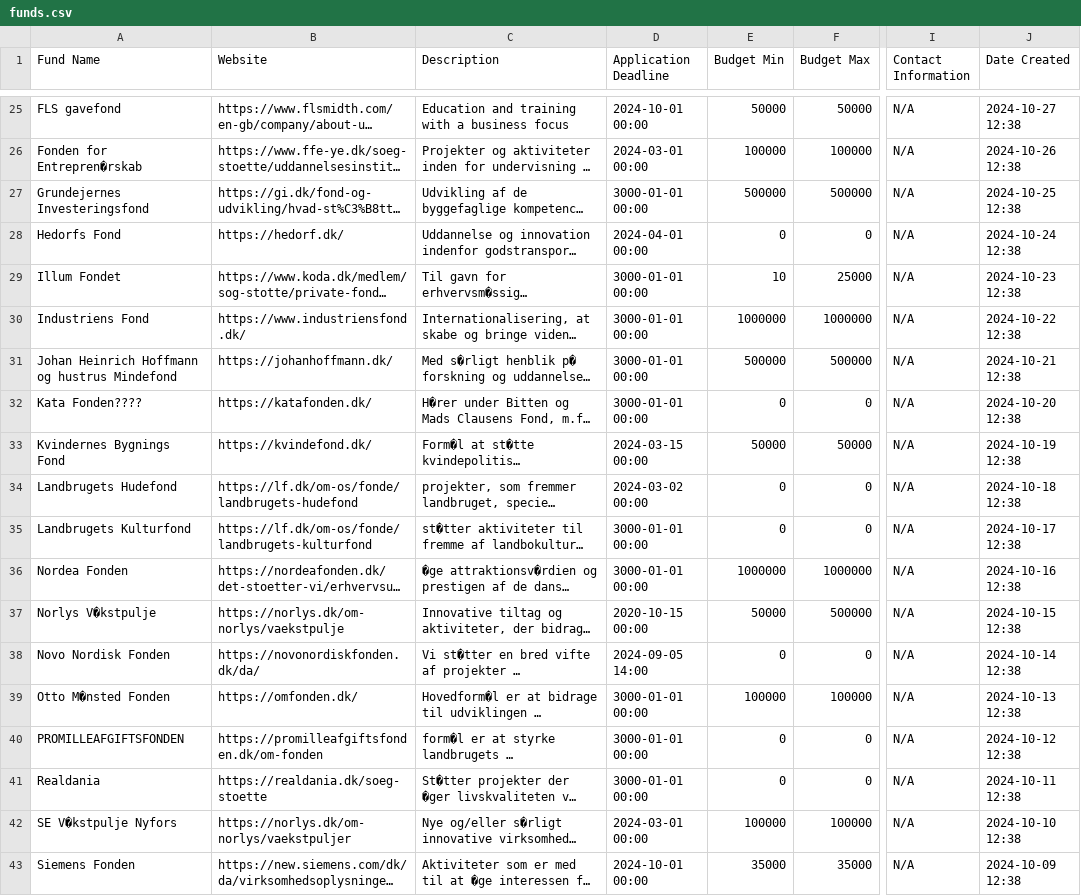
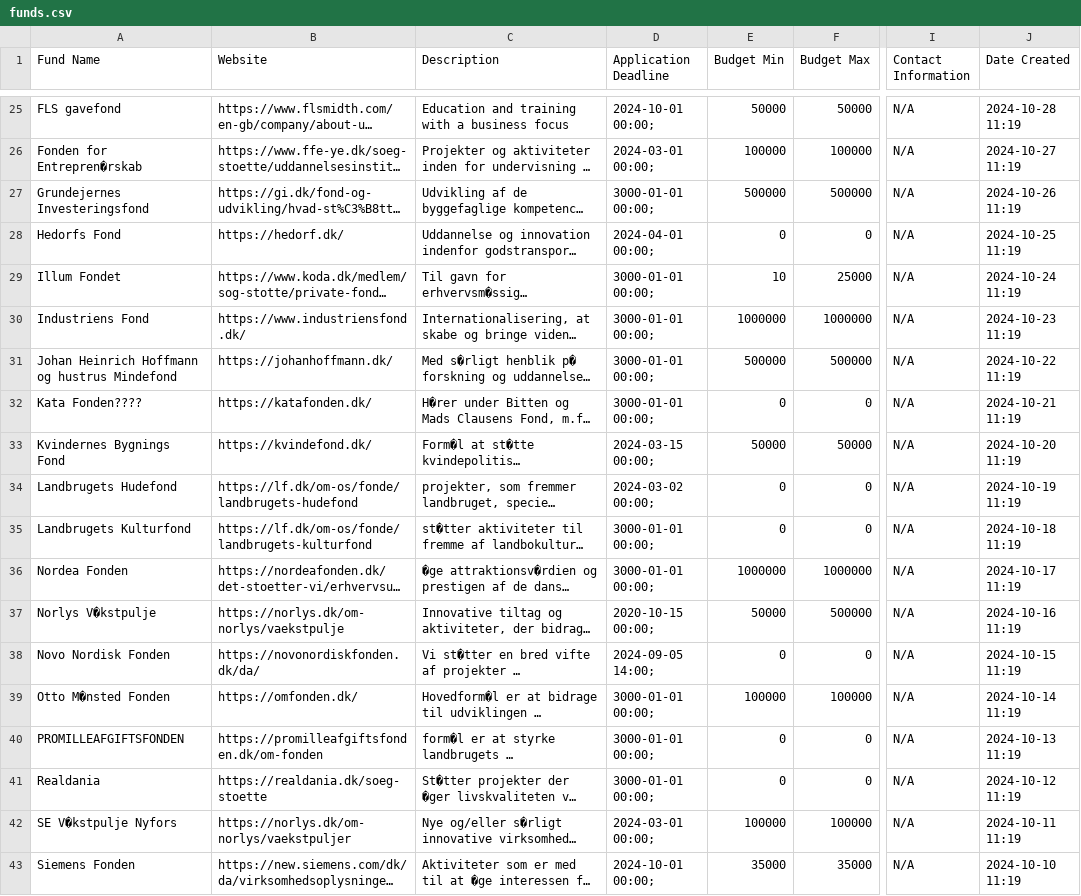
Before and after one commit to MathiasSindholdt/Fund_and_Project_Library, a CSV file: data/funds.csv, drawn as a sheet; only a part is shown, gaps mark what is left out; long unchanged cells end in …; the diff covers the shown part only; the diff names each change by its address in the sheet, - before the commit and + after, or states it on an @@ line.

```diff
--- a/data/funds.csv
+++ b/data/funds.csv
-D25 (Application Deadline): 2024-10-01 00:00
+D25 (Application Deadline): 2024-10-01 00:00;
-J25 (Date Created): 2024-10-27 12:38
+J25 (Date Created): 2024-10-28 11:19
-D26 (Application Deadline): 2024-03-01 00:00
+D26 (Application Deadline): 2024-03-01 00:00;
-J26 (Date Created): 2024-10-26 12:38
+J26 (Date Created): 2024-10-27 11:19
-D27 (Application Deadline): 3000-01-01 00:00
+D27 (Application Deadline): 3000-01-01 00:00;
-J27 (Date Created): 2024-10-25 12:38
+J27 (Date Created): 2024-10-26 11:19
-D28 (Application Deadline): 2024-04-01 00:00
+D28 (Application Deadline): 2024-04-01 00:00;
-J28 (Date Created): 2024-10-24 12:38
+J28 (Date Created): 2024-10-25 11:19
-D29:D32 (Application Deadline): 3000-01-01 00:00
+D29:D32 (Application Deadline): 3000-01-01 00:00;
-J29 (Date Created): 2024-10-23 12:38
+J29 (Date Created): 2024-10-24 11:19
-J30 (Date Created): 2024-10-22 12:38
+J30 (Date Created): 2024-10-23 11:19
-J31 (Date Created): 2024-10-21 12:38
+J31 (Date Created): 2024-10-22 11:19
-J32 (Date Created): 2024-10-20 12:38
+J32 (Date Created): 2024-10-21 11:19
-D33 (Application Deadline): 2024-03-15 00:00
+D33 (Application Deadline): 2024-03-15 00:00;
-J33 (Date Created): 2024-10-19 12:38
+J33 (Date Created): 2024-10-20 11:19
-D34 (Application Deadline): 2024-03-02 00:00
+D34 (Application Deadline): 2024-03-02 00:00;
-J34 (Date Created): 2024-10-18 12:38
+J34 (Date Created): 2024-10-19 11:19
-D35:D36 (Application Deadline): 3000-01-01 00:00
+D35:D36 (Application Deadline): 3000-01-01 00:00;
-J35 (Date Created): 2024-10-17 12:38
+J35 (Date Created): 2024-10-18 11:19
-J36 (Date Created): 2024-10-16 12:38
+J36 (Date Created): 2024-10-17 11:19
-D37 (Application Deadline): 2020-10-15 00:00
+D37 (Application Deadline): 2020-10-15 00:00;
-J37 (Date Created): 2024-10-15 12:38
+J37 (Date Created): 2024-10-16 11:19
-D38 (Application Deadline): 2024-09-05 14:00
+D38 (Application Deadline): 2024-09-05 14:00;
-J38 (Date Created): 2024-10-14 12:38
+J38 (Date Created): 2024-10-15 11:19
-D39:D41 (Application Deadline): 3000-01-01 00:00
+D39:D41 (Application Deadline): 3000-01-01 00:00;
-J39 (Date Created): 2024-10-13 12:38
+J39 (Date Created): 2024-10-14 11:19
-J40 (Date Created): 2024-10-12 12:38
+J40 (Date Created): 2024-10-13 11:19
-J41 (Date Created): 2024-10-11 12:38
+J41 (Date Created): 2024-10-12 11:19
-D42 (Application Deadline): 2024-03-01 00:00
+D42 (Application Deadline): 2024-03-01 00:00;
-J42 (Date Created): 2024-10-10 12:38
+J42 (Date Created): 2024-10-11 11:19
-D43 (Application Deadline): 2024-10-01 00:00
+D43 (Application Deadline): 2024-10-01 00:00;
-J43 (Date Created): 2024-10-09 12:38
+J43 (Date Created): 2024-10-10 11:19
```
Also changed, not shown: 3 added rows and 68 edited cells elsewhere in this file, data/projects.csv, data/projectsArchive.csv, 7 other files.
